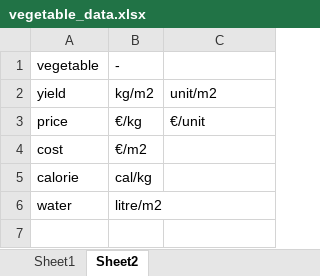
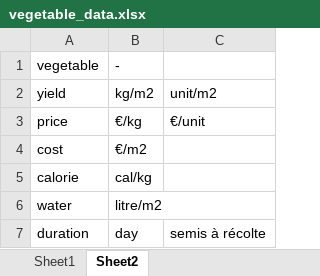
Before and after one commit to guillaumelobet/opti_maraich, an Excel workbook: www/vegetable_data.xlsx, sheet Sheet2, drawn as a sheet; values as stored, in another font and other column widths than the file's, no borders; the diff names each change by its address in the sheet, - before the commit and + after, or states it on an @@ line.

```diff
--- a/www/vegetable_data.xlsx (sheet Sheet2)
+++ b/www/vegetable_data.xlsx (sheet Sheet2)
+row 7: duration | day | semis à récolte
```
Also changed, not shown: sheet Sheet1, 1 other file.
